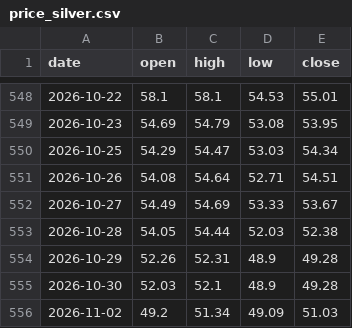
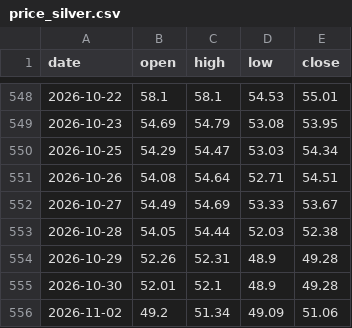
Before and after one commit to Allenvip1/G-F-U-T, a CSV file: data/price_silver.csv, drawn as a sheet; only a part is shown, gaps mark what is left out.

```diff
--- a/data/price_silver.csv
+++ b/data/price_silver.csv
@@ -554,3 +554,3 @@ date,open,high,low,close
 2026-10-29,52.26,52.31,48.9,49.28
-2026-10-30,52.03,52.1,48.9,49.28
-2026-11-02,49.2,51.34,49.09,51.03
+2026-10-30,52.01,52.1,48.9,49.28
+2026-11-02,49.2,51.34,49.09,51.06
```
Also changed, not shown: data/price_gold.csv, 1 other file.
